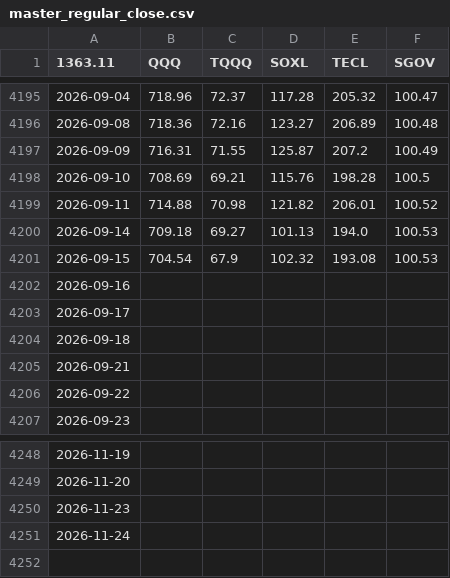
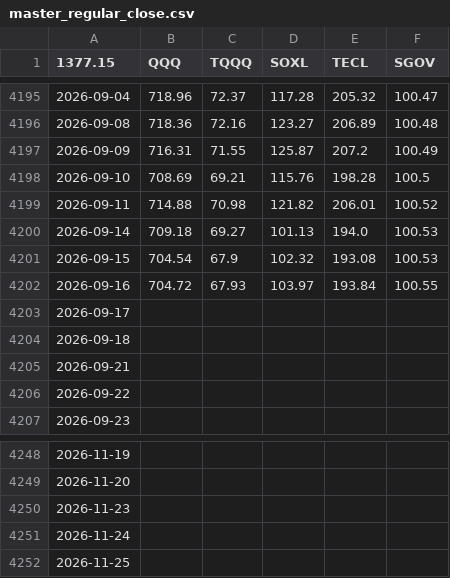
Before and after one commit to Nam-Daesik/collect-closes, a CSV file: master_regular_close.csv, drawn as a sheet; only a part is shown, gaps mark what is left out; the diff names each change by its address in the sheet, - before the commit and + after, or states it on an @@ line.

```diff
--- a/master_regular_close.csv
+++ b/master_regular_close.csv
-A1: 1363.11
+A1: 1377.15
-B4202 (QQQ): (empty)
+B4202 (QQQ): 704.72
-C4202 (TQQQ): (empty)
+C4202 (TQQQ): 67.93
-D4202 (SOXL): (empty)
+D4202 (SOXL): 103.97
-E4202 (TECL): (empty)
+E4202 (TECL): 193.84
-F4202 (SGOV): (empty)
+F4202 (SGOV): 100.55
+row 4252: 2026-11-25
```
